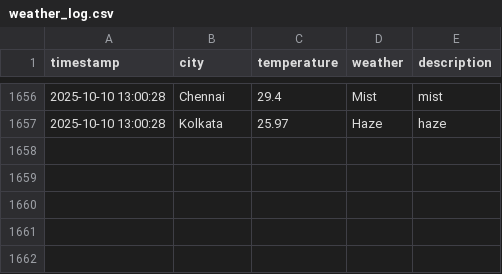
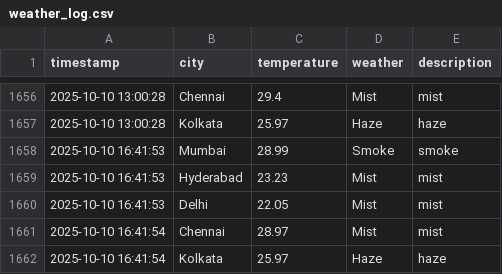
Before and after one commit to Harsh-KH-6/weather-tracking-automation, a CSV file: weather_log.csv, drawn as a sheet; only a part is shown, gaps mark what is left out.

Commit message:
🌤️ Weather Update - 2025-10-10 16:41:54 UTC
Automated weather data collection for Indian cities:
- Mumbai, Hyderabad, Delhi, Chennai, Kolkata

This commit updates the weather_log.csv file with current weather conditions.
Generated by GitHub Actions workflow.

```diff
--- a/weather_log.csv
+++ b/weather_log.csv
@@ -1657 +1657,6 @@ timestamp,city,temperature,weather,description
 2025-10-10 13:00:28,Kolkata,25.97,Haze,haze
+2025-10-10 16:41:53,Mumbai,28.99,Smoke,smoke
+2025-10-10 16:41:53,Hyderabad,23.23,Mist,mist
+2025-10-10 16:41:53,Delhi,22.05,Mist,mist
+2025-10-10 16:41:54,Chennai,28.97,Mist,mist
+2025-10-10 16:41:54,Kolkata,25.97,Haze,haze
```
